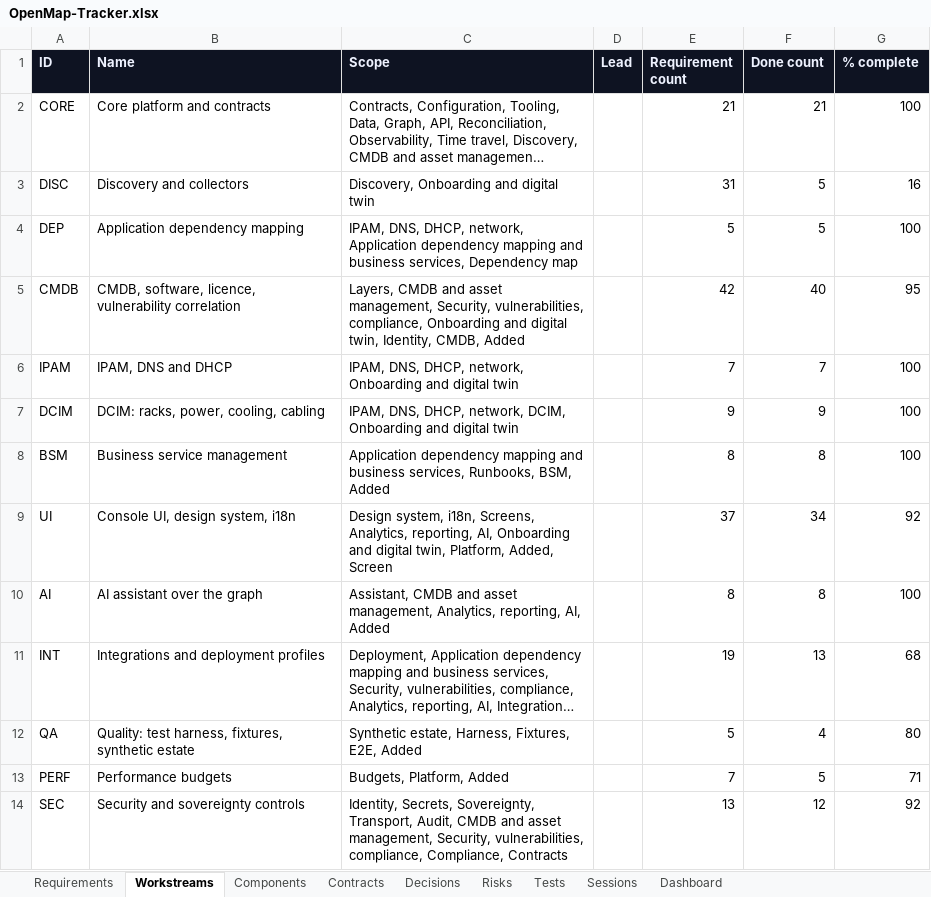
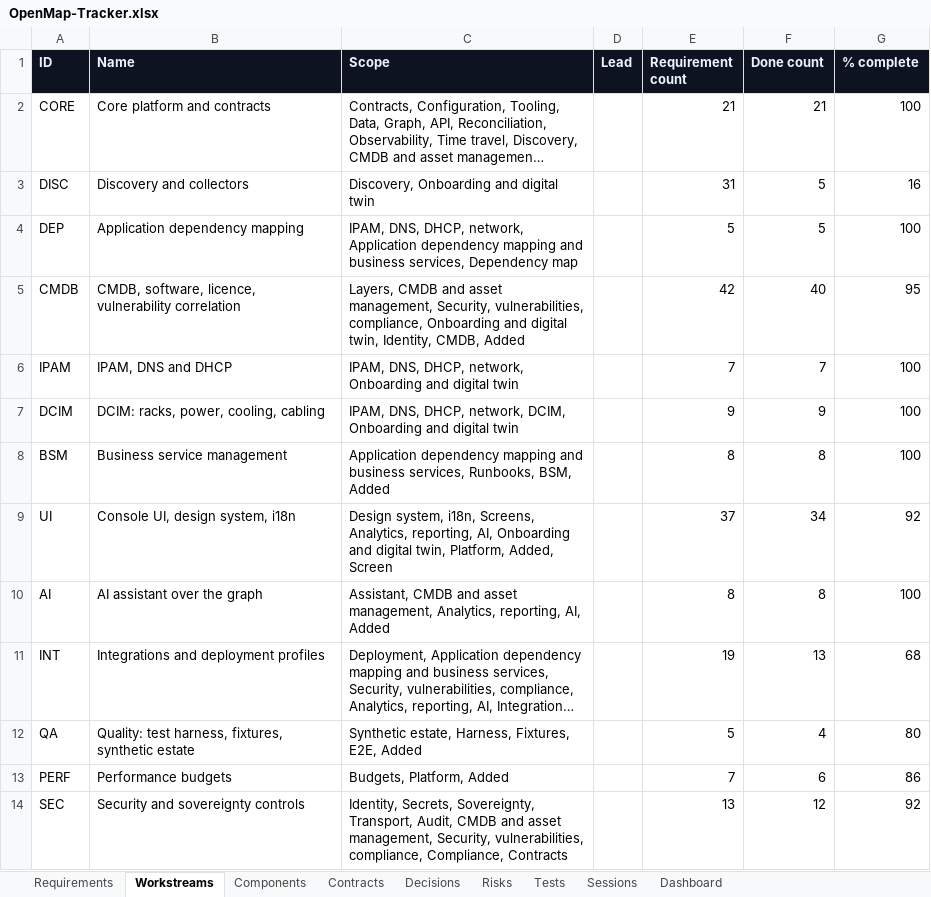
Before and after one commit to zakir80ac/OpenMap, an Excel workbook: tracker/OpenMap-Tracker.xlsx, sheet Workstreams, drawn as a sheet; long unchanged cells end in …; values as stored, in another font and other column widths than the file's, no borders; the diff names each change by its address in the sheet, - before the commit and + after, or states it on an @@ line.

```diff
--- a/tracker/OpenMap-Tracker.xlsx (sheet Workstreams)
+++ b/tracker/OpenMap-Tracker.xlsx (sheet Workstreams)
-F13 (Done count): 5
+F13 (Done count): 6
-G13 (% complete): 71
+G13 (% complete): 86
```
Also changed, not shown: sheet Dashboard, sheet Sessions, sheet Requirements, 2 other files.
